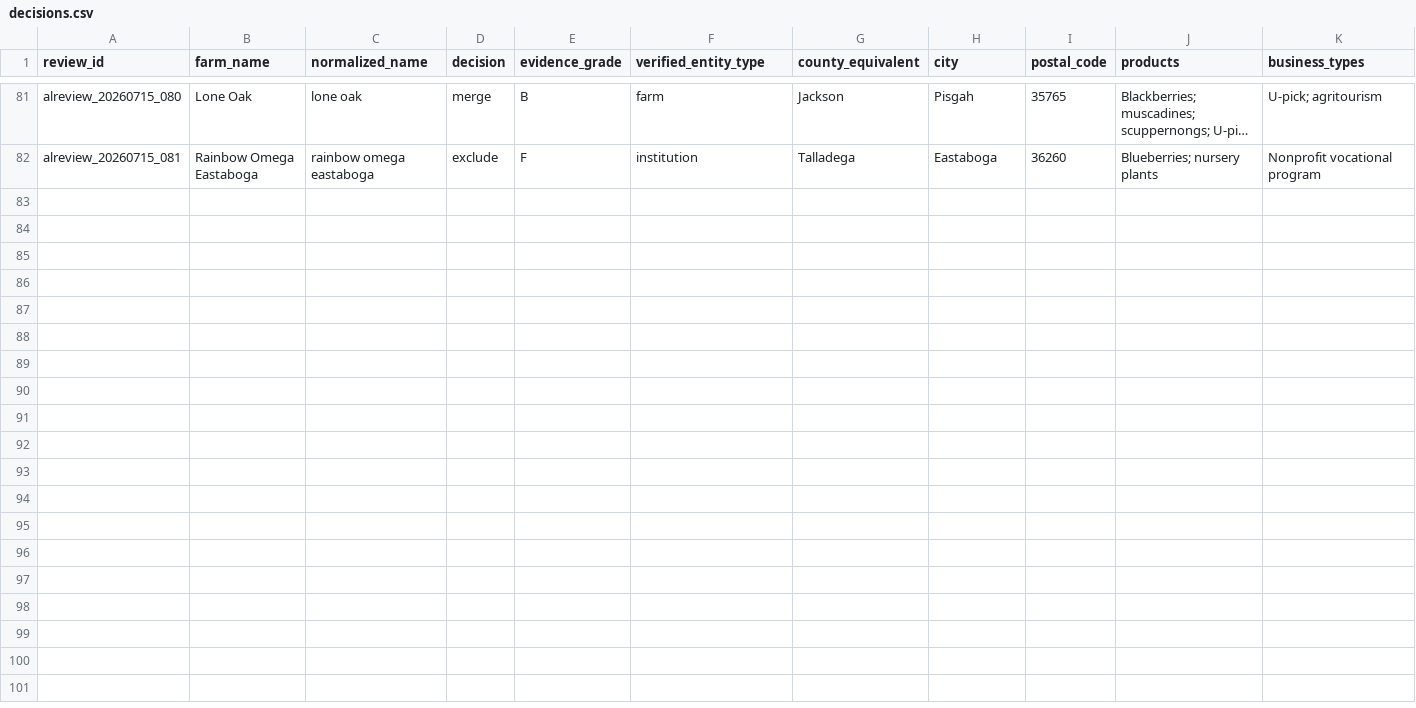
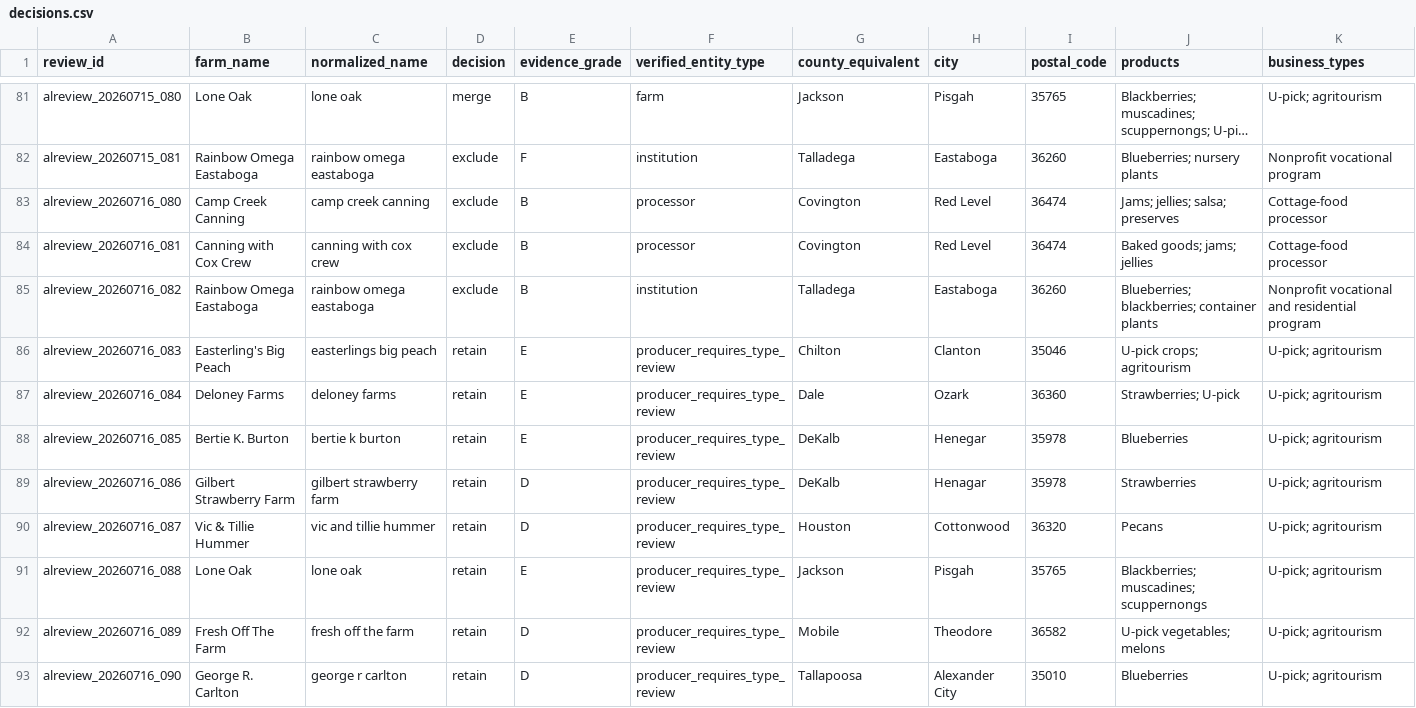
Before and after one commit to WBHankins93/farm-finder, a CSV file: research/state-expansions/AL/decisions.csv, drawn as a sheet; only a part is shown, gaps mark what is left out; long unchanged cells end in …; rows hold the shown columns only; the diff names each change by its address in the sheet, - before the commit and + after, or states it on an @@ line.

```diff
--- a/research/state-expansions/AL/decisions.csv
+++ b/research/state-expansions/AL/decisions.csv
+row 83: alreview_20260716_080 | Camp Creek Canning | camp creek canning | exclude | B | processor | Covington | Red Level | 36474 | Jams; jellies; salsa; preserves | Cottage-food processor
+row 84: alreview_20260716_081 | Canning with Cox Crew | canning with cox crew | exclude | B | processor | Covington | Red Level | 36474 | Baked goods; jams; jellies | Cottage-food processor
+row 85: alreview_20260716_082 | Rainbow Omega Eastaboga | rainbow omega eastaboga | exclude | B | institution | Talladega | Eastaboga | 36260 | Blueberries; blackberries; container plants | Nonprofit vocational and residential program
+row 86: alreview_20260716_083 | Easterling's Big Peach | easterlings big peach | retain | E | producer_requires_type_review | Chilton | Clanton | 35046 | U-pick crops; agritourism | U-pick; agritourism
+row 87: alreview_20260716_084 | Deloney Farms | deloney farms | retain | E | producer_requires_type_review | Dale | Ozark | 36360 | Strawberries; U-pick | U-pick; agritourism
+row 88: alreview_20260716_085 | Bertie K. Burton | bertie k burton | retain | E | producer_requires_type_review | DeKalb | Henegar | 35978 | Blueberries | U-pick; agritourism
+row 89: alreview_20260716_086 | Gilbert Strawberry Farm | gilbert strawberry farm | retain | D | producer_requires_type_review | DeKalb | Henagar | 35978 | Strawberries | U-pick; agritourism
+row 90: alreview_20260716_087 | Vic & Tillie Hummer | vic and tillie hummer | retain | D | producer_requires_type_review | Houston | Cottonwood | 36320 | Pecans | U-pick; agritourism
+row 91: alreview_20260716_088 | Lone Oak | lone oak | retain | E | producer_requires_type_review | Jackson | Pisgah | 35765 | Blackberries; muscadines; scuppernongs | U-pick; agritourism
+row 92: alreview_20260716_089 | Fresh Off The Farm | fresh off the farm | retain | D | producer_requires_type_review | Mobile | Theodore | 36582 | U-pick vegetables; melons | U-pick; agritourism
+row 93: alreview_20260716_090 | George R. Carlton | george r carlton | retain | D | producer_requires_type_review | Tallapoosa | Alexander City | 35010 | Blueberries | U-pick; agritourism
```
Also changed, not shown: research/state-expansions/AL/entities.csv, 3 other files.
